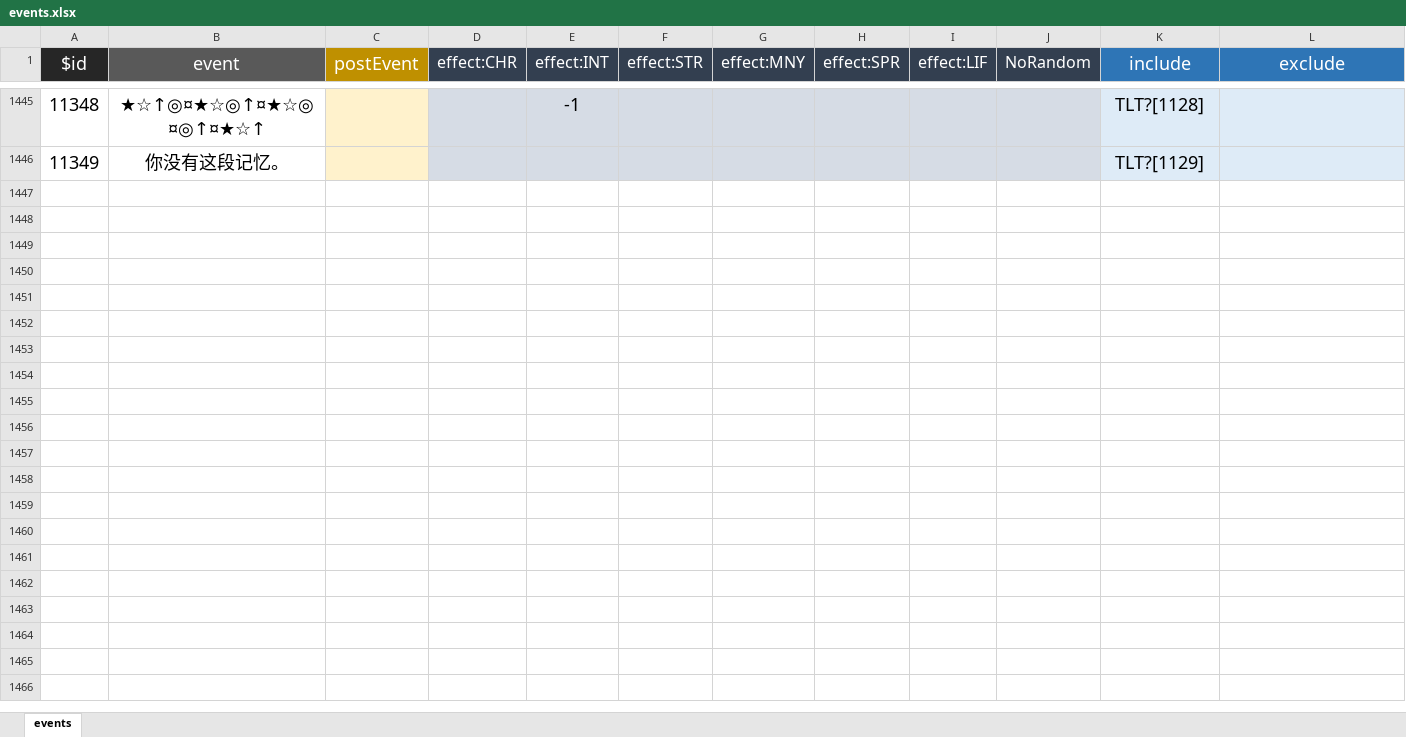
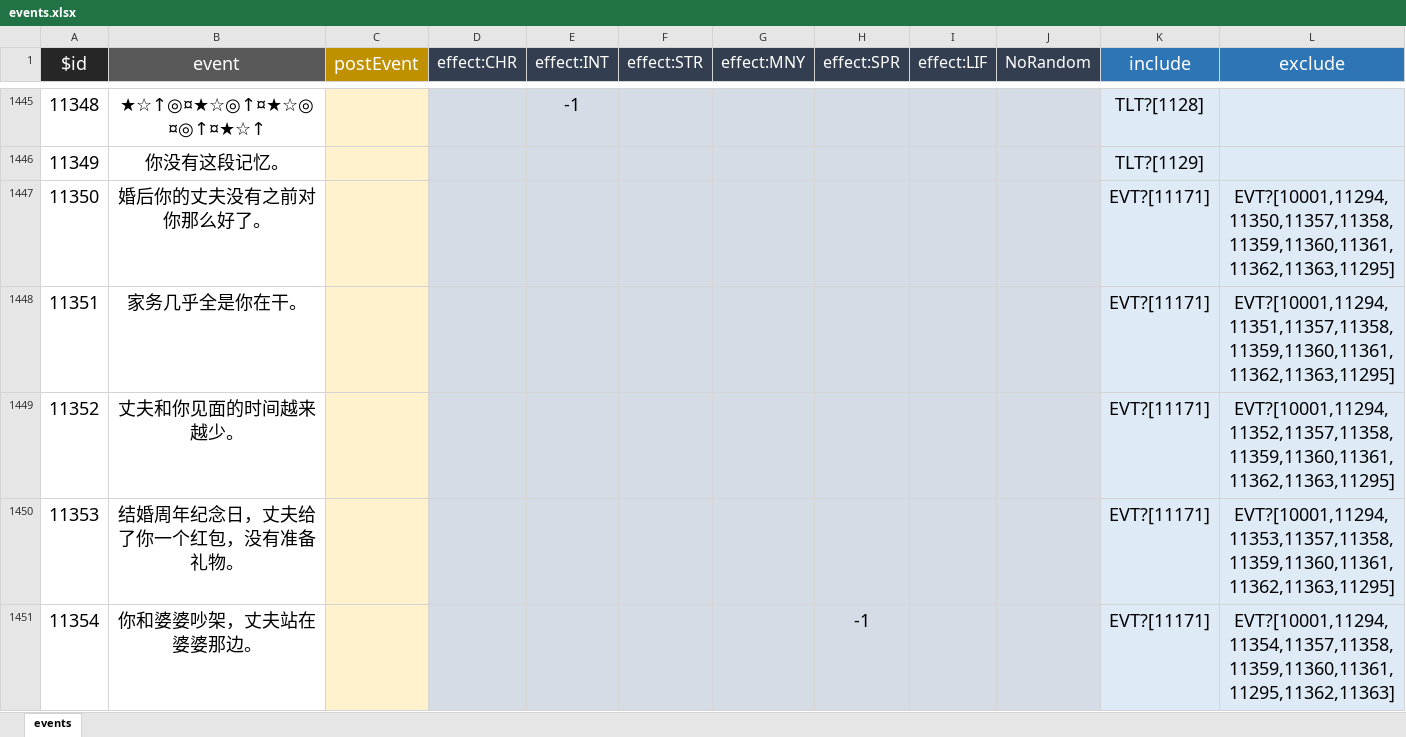
Before and after one commit to VickScarlet/lifeRestart, an Excel workbook: data/events.xlsx, sheet events, drawn as a sheet; only a part is shown, gaps mark what is left out; values as stored, in another font and other column widths than the file's, no borders; rows hold the shown columns only; the diff covers the shown part only; the diff names each change by its address in the sheet, - before the commit and + after, or states it on an @@ line.

```diff
--- a/data/events.xlsx (sheet events)
+++ b/data/events.xlsx (sheet events)
+row 1447: 11350 | 婚后你的丈夫没有之前对你那么好了。 |  |  |  |  |  |  |  |  | EVT?[11171] | EVT?[10001,11294,11350,11357,11358,11359,11360,11361,11362,11363,11295]
+row 1448: 11351 | 家务几乎全是你在干。 |  |  |  |  |  |  |  |  | EVT?[11171] | EVT?[10001,11294,11351,11357,11358,11359,11360,11361,11362,11363,11295]
+row 1449: 11352 | 丈夫和你见面的时间越来越少。 |  |  |  |  |  |  |  |  | EVT?[11171] | EVT?[10001,11294,11352,11357,11358,11359,11360,11361,11362,11363,11295]
+row 1450: 11353 | 结婚周年纪念日，丈夫给了你一个红包，没有准备礼物。 |  |  |  |  |  |  |  |  | EVT?[11171] | EVT?[10001,11294,11353,11357,11358,11359,11360,11361,11362,11363,11295]
+row 1451: 11354 | 你和婆婆吵架，丈夫站在婆婆那边。 |  |  |  |  |  | -1 |  |  | EVT?[11171] | EVT?[10001,11294,11354,11357,11358,11359,11360,11361,11295,11362,11363]
```
Also changed, not shown: 96 added rows and 20 edited cells elsewhere in this sheet, data/age.xlsx, data/talents.xlsx, 3 other files.
